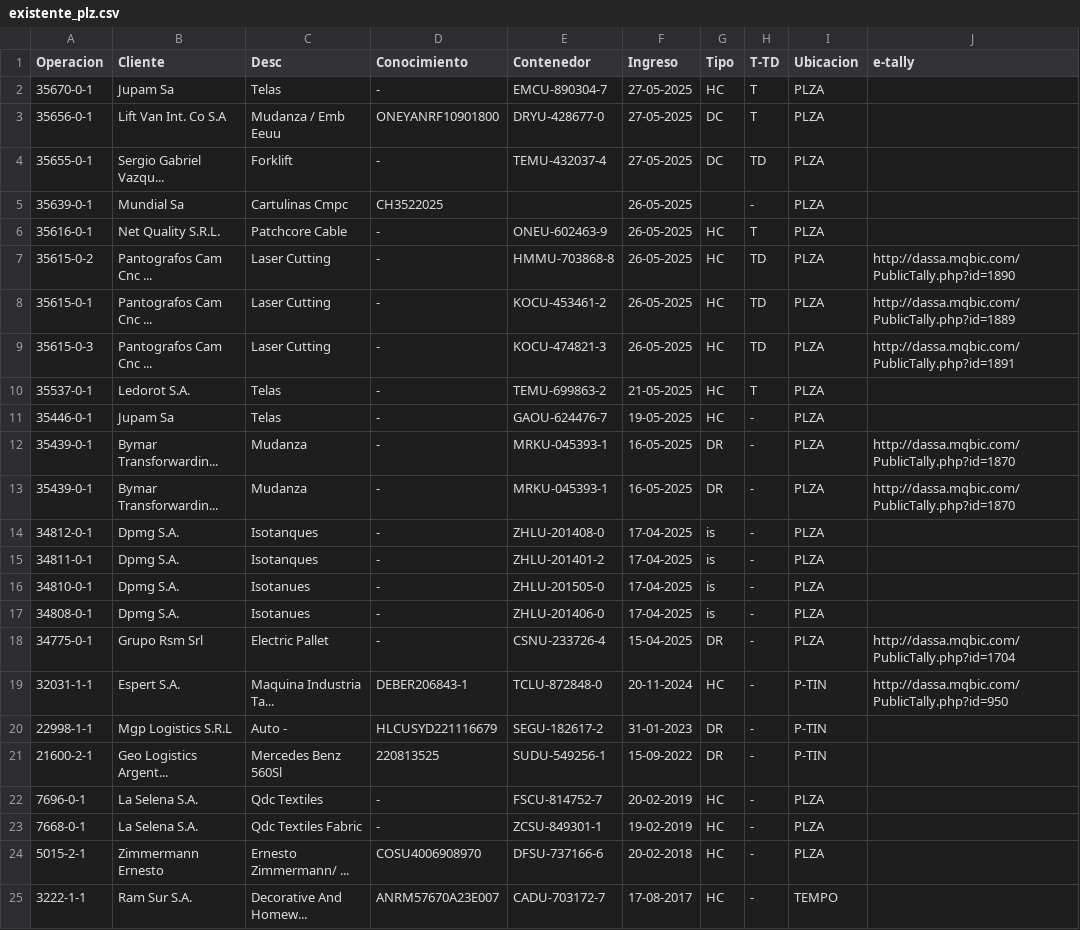
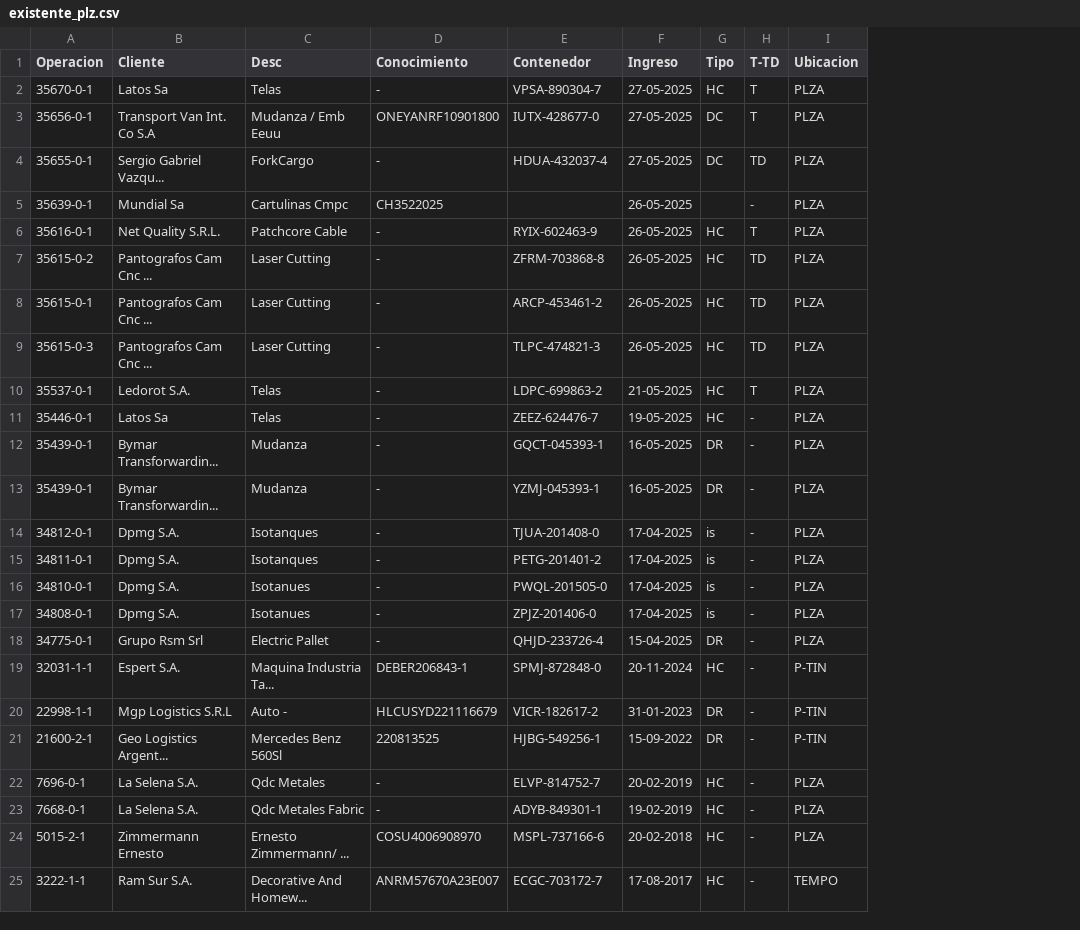
Before and after one commit to marajadesantelmo/multistore_bi, a CSV file: data/existente_plz.csv, drawn as a sheet; the diff names each change by its address in the sheet, - before the commit and + after, or states it on an @@ line.

```diff
--- a/data/existente_plz.csv
+++ b/data/existente_plz.csv
-column J (e-tally), rows 7-19: http://dassa.mqbic.com/PublicTally.php?id=1890 | http://dassa.mqbic.com/PublicTally.php?id=1889 | http://dassa.mqbic.com/PublicTally.php?id=1891 |  |  | http://dassa.mqbic.com/PublicTally.php?id=1870 | http://dassa.mqbic.com/PublicTally.php?id=1870 |  |  |  |  | http://dassa.mqbic.com/PublicTally.php?id=1704 | http://dassa.mqbic.com/PublicTally.php?id=950
-B2 (Cliente): Jupam Sa
+B2 (Cliente): Latos Sa
-E2 (Contenedor): EMCU-890304-7
+E2 (Contenedor): VPSA-890304-7
-B3 (Cliente): Lift Van Int. Co S.A
+B3 (Cliente): Transport Van Int. Co S.A
-E3 (Contenedor): DRYU-428677-0
+E3 (Contenedor): IUTX-428677-0
-C4 (Desc): Forklift
+C4 (Desc): ForkCargo
-E4 (Contenedor): TEMU-432037-4
+E4 (Contenedor): HDUA-432037-4
-E6 (Contenedor): ONEU-602463-9
+E6 (Contenedor): RYIX-602463-9
-E7 (Contenedor): HMMU-703868-8
+E7 (Contenedor): ZFRM-703868-8
-E8 (Contenedor): KOCU-453461-2
+E8 (Contenedor): ARCP-453461-2
-E9 (Contenedor): KOCU-474821-3
+E9 (Contenedor): TLPC-474821-3
-E10 (Contenedor): TEMU-699863-2
+E10 (Contenedor): LDPC-699863-2
-B11 (Cliente): Jupam Sa
+B11 (Cliente): Latos Sa
-E11 (Contenedor): GAOU-624476-7
+E11 (Contenedor): ZEEZ-624476-7
-E12 (Contenedor): MRKU-045393-1
+E12 (Contenedor): GQCT-045393-1
-E13 (Contenedor): MRKU-045393-1
+E13 (Contenedor): YZMJ-045393-1
-E14 (Contenedor): ZHLU-201408-0
+E14 (Contenedor): TJUA-201408-0
-E15 (Contenedor): ZHLU-201401-2
+E15 (Contenedor): PETG-201401-2
-E16 (Contenedor): ZHLU-201505-0
+E16 (Contenedor): PWQL-201505-0
-E17 (Contenedor): ZHLU-201406-0
+E17 (Contenedor): ZPJZ-201406-0
-E18 (Contenedor): CSNU-233726-4
+E18 (Contenedor): QHJD-233726-4
-E19 (Contenedor): TCLU-872848-0
+E19 (Contenedor): SPMJ-872848-0
-E20 (Contenedor): SEGU-182617-2
+E20 (Contenedor): VICR-182617-2
-E21 (Contenedor): SUDU-549256-1
+E21 (Contenedor): HJBG-549256-1
-C22 (Desc): Qdc Textiles
+C22 (Desc): Qdc Metales
-E22 (Contenedor): FSCU-814752-7
+E22 (Contenedor): ELVP-814752-7
-C23 (Desc): Qdc Textiles Fabric
+C23 (Desc): Qdc Metales Fabric
-E23 (Contenedor): ZCSU-849301-1
+E23 (Contenedor): ADYB-849301-1
-E24 (Contenedor): DFSU-737166-6
+E24 (Contenedor): MSPL-737166-6
-E25 (Contenedor): CADU-703172-7
+E25 (Contenedor): ECGC-703172-7
```
Also changed, not shown: data/arribos.csv, data/arribos_impo_historico.csv, 14 other files.
